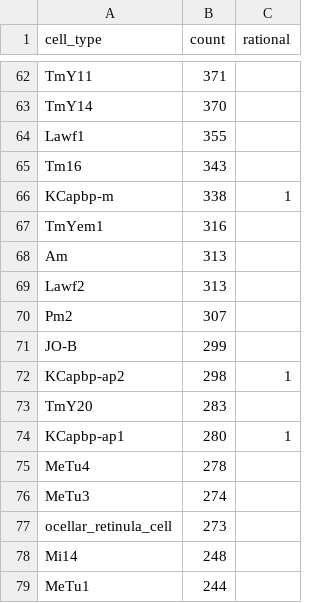
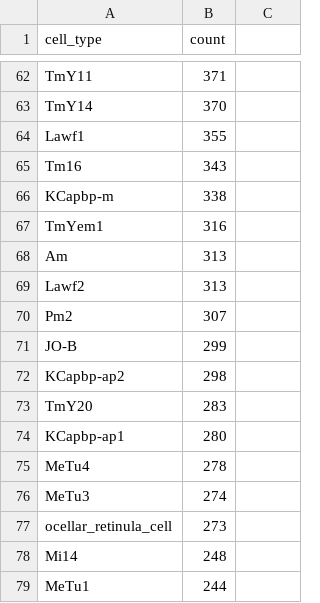
Before and after one commit to eudald-seeslab/connectome, a CSV file: adult_data/cell_types.csv (was data/cell_type_rational_short.csv), drawn as a sheet; only a part is shown, gaps mark what is left out; the diff names each change by its address in the sheet, - before the commit and + after, or states it on an @@ line.

Commit message:
chore: Rename and update cell_types.csv file

```diff
--- a/data/cell_type_rational_short.csv
+++ b/adult_data/cell_types.csv
-C1: rational
+C1: (empty)
-C66: 1
+C66: (empty)
-C72: 1
+C72: (empty)
-C74: 1
+C74: (empty)
```
